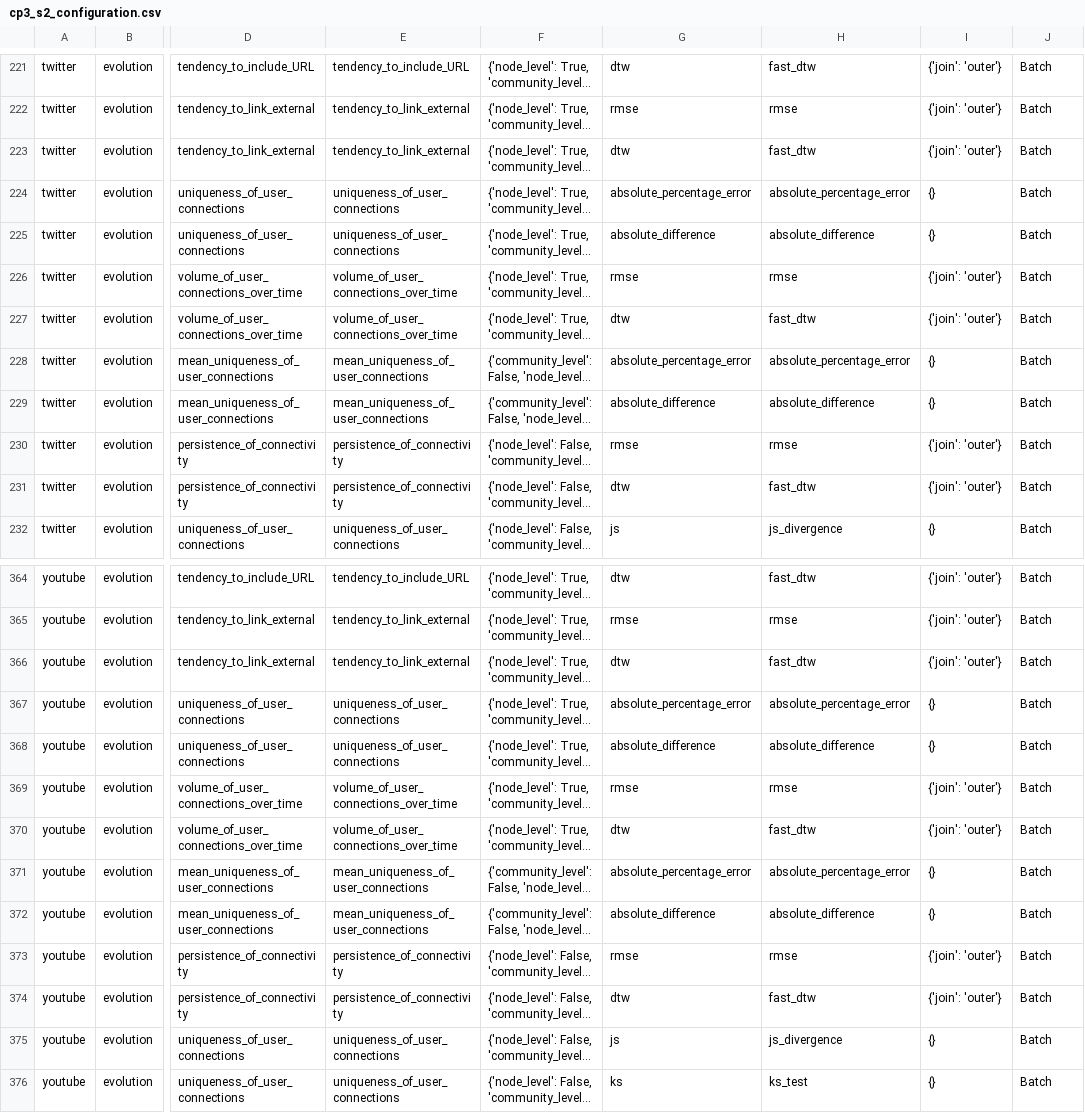
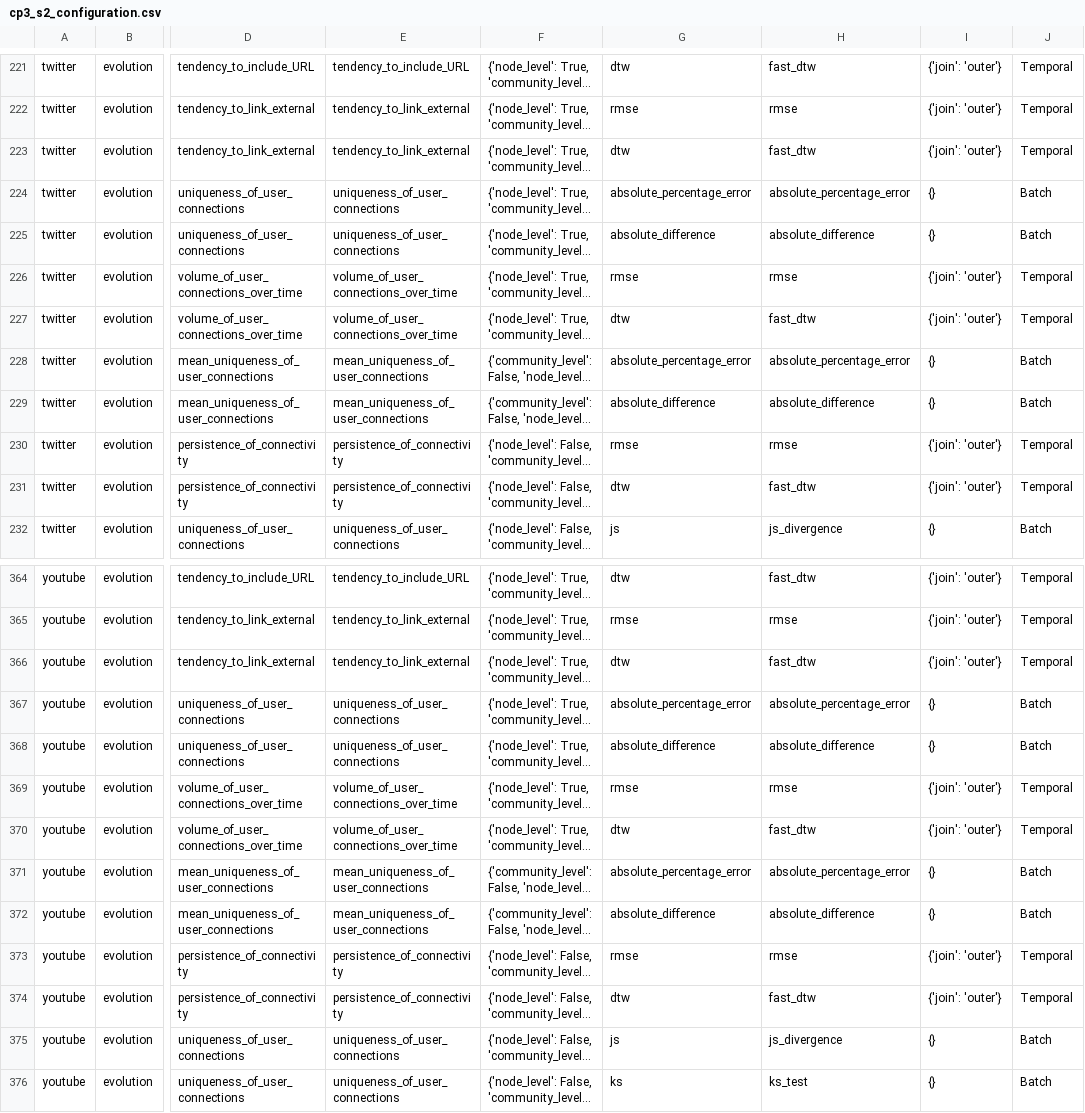
Before and after one commit to pnnl/socialsim_package, a CSV file: examples/data/cp3_s2_configuration.csv, drawn as a sheet; only a part is shown, gaps mark what is left out; long unchanged cells end in …; the diff covers the shown part only; the diff names each change by its address in the sheet, - before the commit and + after, or states it on an @@ line.

```diff
--- a/examples/data/cp3_s2_configuration.csv
+++ b/examples/data/cp3_s2_configuration.csv
-J221:J223: Batch
+J221:J223: Temporal
-J226:J227: Batch
+J226:J227: Temporal
-J230:J231: Batch
+J230:J231: Temporal
-J364:J366: Batch
+J364:J366: Temporal
-J369:J370: Batch
+J369:J370: Temporal
-J373:J374: Batch
+J373:J374: Temporal
```
Also changed, not shown: 112 edited cells elsewhere in this file, examples/data/cp3_s1_configuration.csv, 4 other files.
